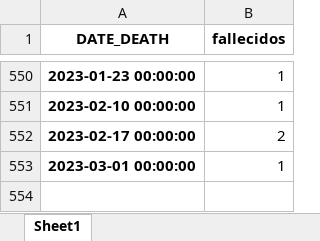
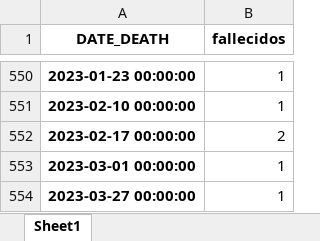
Before and after one commit to pportocarrero/Covid-19, an Excel workbook: regiones/fallecidos_moquegua.xlsx, sheet Sheet1, drawn as a sheet; only a part is shown, gaps mark what is left out; values as stored, in another font and other column widths than the file's, no borders; the diff names each change by its address in the sheet, - before the commit and + after, or states it on an @@ line.

```diff
--- a/regiones/fallecidos_moquegua.xlsx (sheet Sheet1)
+++ b/regiones/fallecidos_moquegua.xlsx (sheet Sheet1)
+row 554: 2023-03-27 00:00:00 | 1
```
Also changed, not shown: regiones/fallecidos_apurimac.xlsx, regiones/fallecidos_huancavelica.xlsx, 49 other files.
